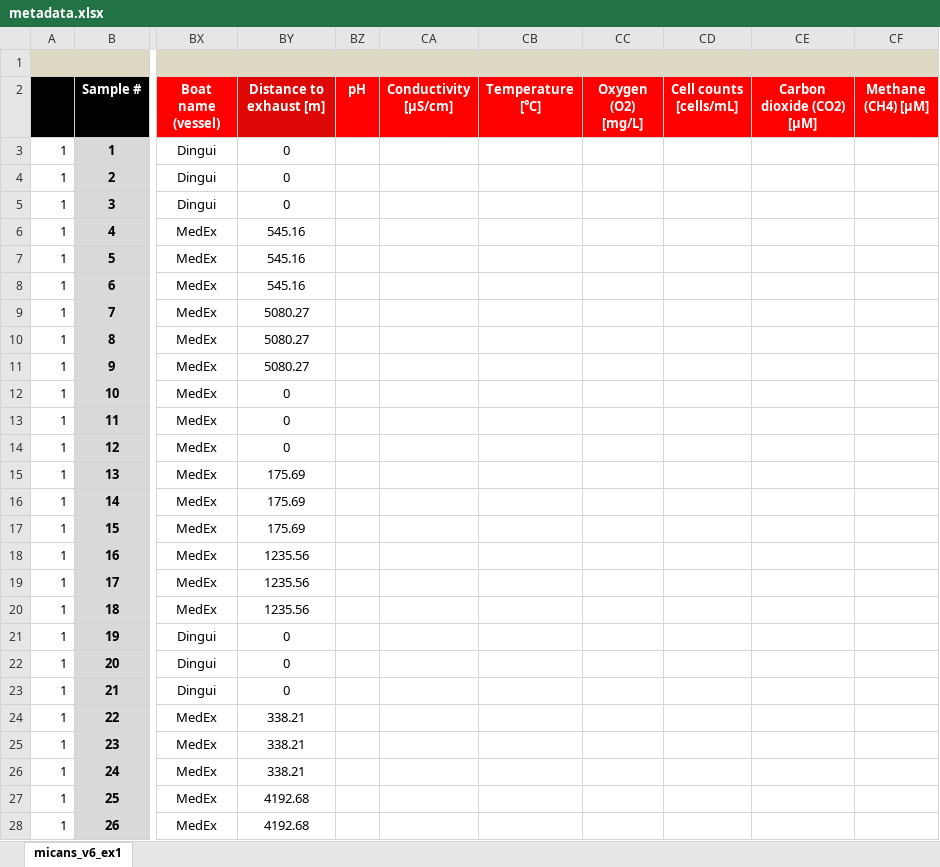
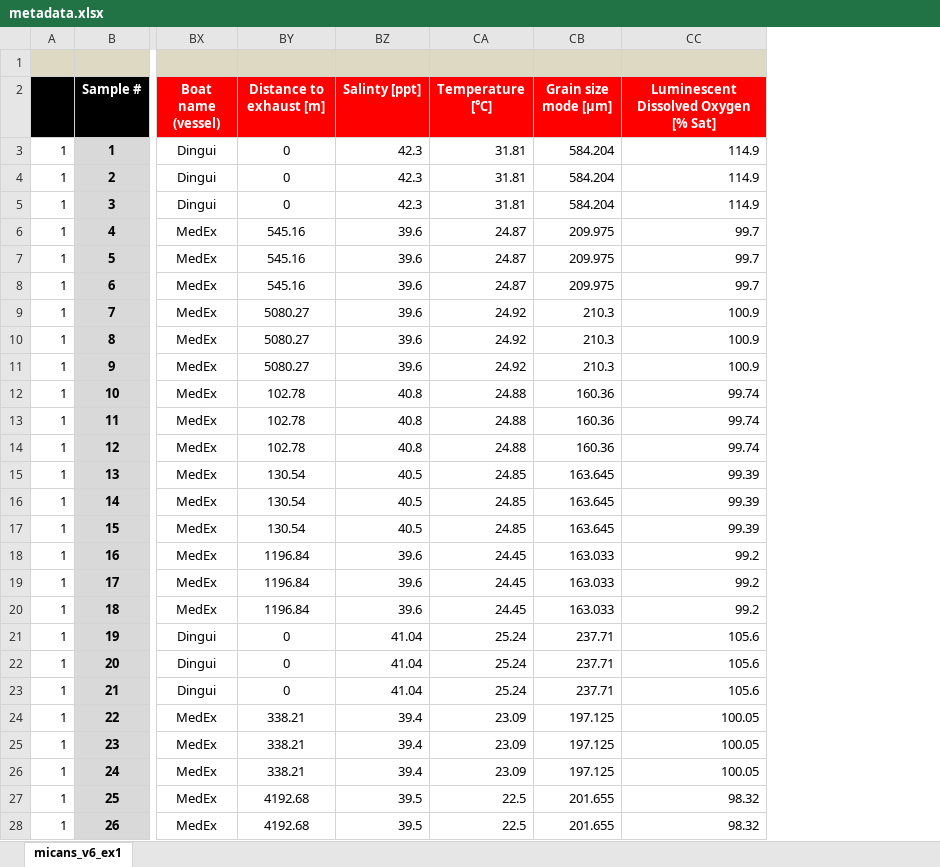
Before and after one commit to xapple/sifes, an Excel workbook: metadata/excel/projects/sinclair/testproj/metadata.xlsx, sheet micans_v6_ex1, drawn as a sheet; only a part is shown, gaps mark what is left out; values as stored, in another font and other column widths than the file's, no borders; conditional formats not drawn; removed rows and columns are numbered as before the commit, all else as after; the diff covers the shown part only; the diff names each change by its address in the sheet, - before the commit and + after, or states it on an @@ line.

Commit message:
Adding new metadata

```diff
--- a/metadata/excel/projects/sinclair/testproj/metadata.xlsx (sheet micans_v6_ex1)
+++ b/metadata/excel/projects/sinclair/testproj/metadata.xlsx (sheet micans_v6_ex1)
-column BZ (pH), empty
-column CA (Conductivity [μS/cm]), empty
+column BZ (Salinty [ppt]), rows 3-28: 42.3 | 42.3 | 42.3 | 39.6 | 39.6 | 39.6 | 39.6 | 39.6 | 39.6 | 40.8 | 40.8 | 40.8 | 40.5 | 40.5 | 40.5 | 39.6 | 39.6 | 39.6 | 41.04 | 41.04 | 41.04 | 39.4 | 39.4 | 39.4 | 39.5 | 39.5
-column CC (Oxygen (O2) [mg/L]), empty
-column CD (Cell counts [cells/mL]), empty
-column CE (Carbon dioxide (CO2) [µM]), empty
-column CF (Methane (CH4) [µM]), empty
+column CB (Grain size mode [µm]), rows 3-28: 584.204 | 584.204 | 584.204 | 209.975 | 209.975 | 209.975 | 210.3 | 210.3 | 210.3 | 160.36 | 160.36 | 160.36 | 163.645 | 163.645 | 163.645 | 163.033 | 163.033 | 163.033 | 237.71 | 237.71 | 237.71 | 197.125 | 197.125 | 197.125 | 201.655 | 201.655
+column CC, rows 2-28: Luminescent Dissolved Oxygen [% Sat] | 114.9 | 114.9 | 114.9 | 99.7 | 99.7 | 99.7 | 100.9 | 100.9 | 100.9 | 99.74 | 99.74 | 99.74 | 99.39 | 99.39 | 99.39 | 99.2 | 99.2 | 99.2 | 105.6 | 105.6 | 105.6 | 100.05 | 100.05 | 100.05 | 98.32 | 98.32
-BY2 fill: #DD0806
+BY2 fill: #FF0000
-CA3:CA5 (Temperature [℃]): (empty)
+CA3:CA5 (Temperature [℃]): 31.81
-CA6:CA8 (Temperature [℃]): (empty)
+CA6:CA8 (Temperature [℃]): 24.87
-CA9:CA11 (Temperature [℃]): (empty)
+CA9:CA11 (Temperature [℃]): 24.92
-BY12:BY14 (Distance to exhaust [m]): 0
+BY12:BY14 (Distance to exhaust [m]): 102.78
-CA12:CA14 (Temperature [℃]): (empty)
+CA12:CA14 (Temperature [℃]): 24.88
-BY15:BY17 (Distance to exhaust [m]): 175.69
+BY15:BY17 (Distance to exhaust [m]): 130.54
-CA15:CA17 (Temperature [℃]): (empty)
+CA15:CA17 (Temperature [℃]): 24.85
-BY18:BY20 (Distance to exhaust [m]): 1235.56
+BY18:BY20 (Distance to exhaust [m]): 1196.84
-CA18:CA20 (Temperature [℃]): (empty)
+CA18:CA20 (Temperature [℃]): 24.45
-CA21:CA23 (Temperature [℃]): (empty)
+CA21:CA23 (Temperature [℃]): 25.24
-CA24:CA26 (Temperature [℃]): (empty)
+CA24:CA26 (Temperature [℃]): 23.09
-CA27:CA28 (Temperature [℃]): (empty)
+CA27:CA28 (Temperature [℃]): 22.5
```
Also changed, not shown: 1 edited cell elsewhere in this sheet, metadata/excel/projects/unige/desalt/metadata.xlsx, metadata/excel/projects/unige/foram/metadata.xlsx, 3 other files.
